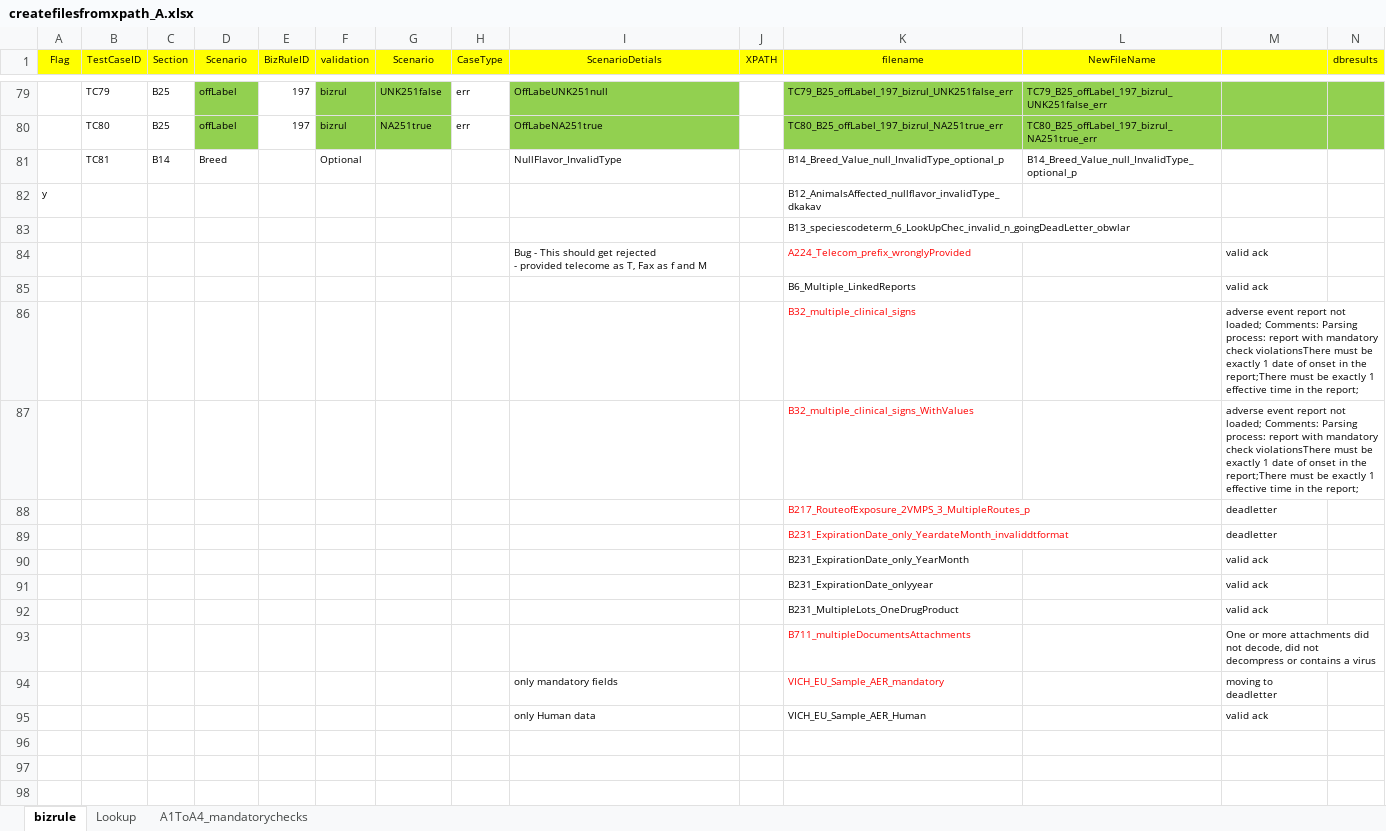
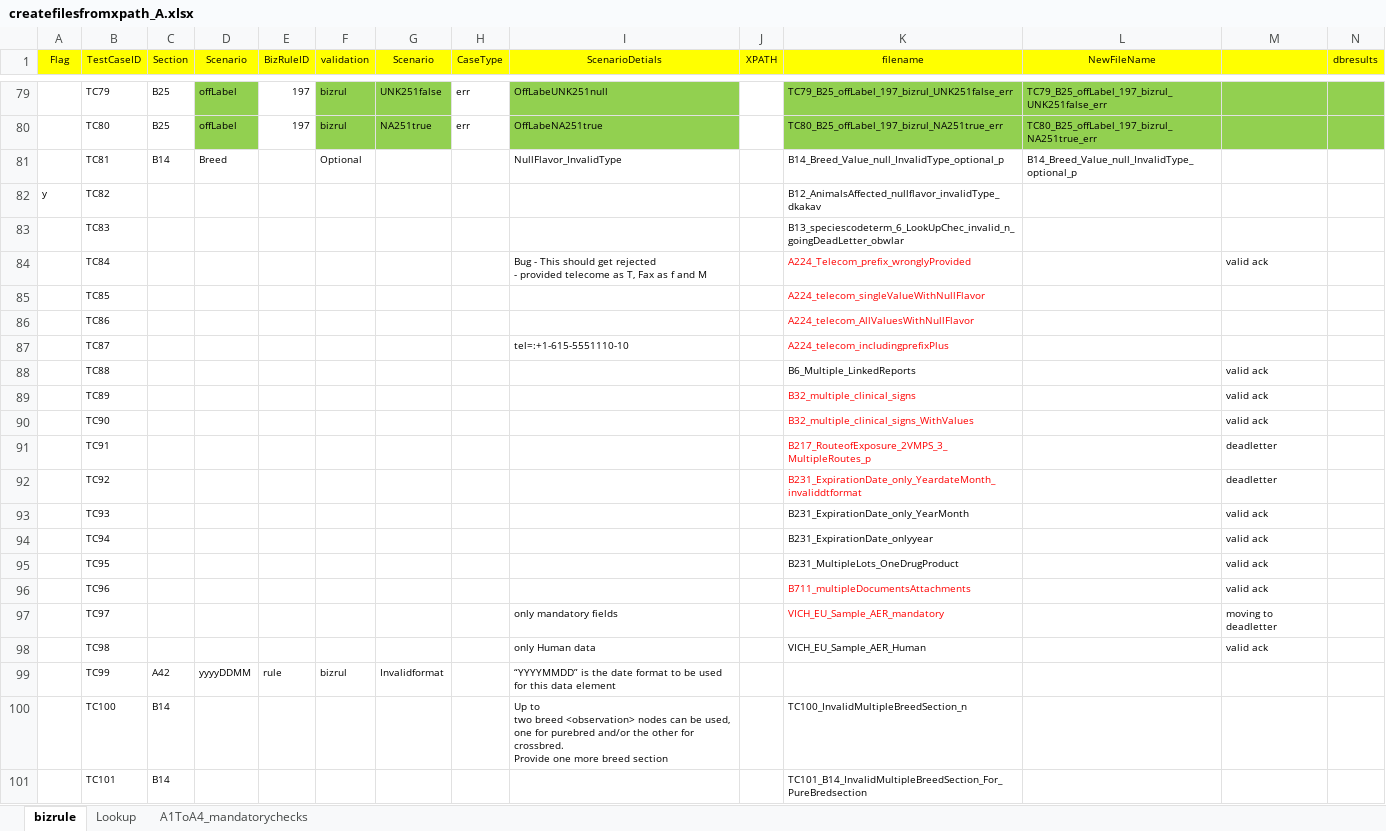
Before and after one commit to unkannan/vich-file-creation, an Excel workbook: Files/Templates/createfilesfromxpath_A.xlsx, sheet bizrule, drawn as a sheet; only a part is shown, gaps mark what is left out; values as stored, in another font and other column widths than the file's, no borders; charts and pictures not drawn; removed rows and columns are numbered as before the commit, all else as after; rows hold the shown columns only; ↵ is a line break in a cell; the diff names each change by its address in the sheet, - before the commit and + after, or states it on an @@ line.

```diff
--- a/Files/Templates/createfilesfromxpath_A.xlsx (sheet bizrule)
+++ b/Files/Templates/createfilesfromxpath_A.xlsx (sheet bizrule)
-B82 (TestCaseID): (empty)
+B82 (TestCaseID): TC82
-B83 (TestCaseID): (empty)
+B83 (TestCaseID): TC83
-B84 (TestCaseID): (empty)
+B84 (TestCaseID): TC84
+row 85:  | TC85 |  |  |  |  |  |  |  |  | A224_telecom_singleValueWithNullFlavor
+row 86:  | TC86 |  |  |  |  |  |  |  |  | A224_telecom_AllValuesWithNullFlavor
+row 87:  | TC87 |  |  |  |  |  |  | tel=:+1-615-5551110-10 |  | A224_telecom_includingprefixPlus
-B88 (TestCaseID): (empty)
+B88 (TestCaseID): TC88
-row 86:  |  |  |  |  |  |  |  |  |  | B32_multiple_clinical_signs |  | adverse event report not loaded; Comments: Parsing process: report with mandatory check violationsThere must be exactly 1 date of onset in the report;There must be exactly 1 effective time in the report;
-row 87:  |  |  |  |  |  |  |  |  |  | B32_multiple_clinical_signs_WithValues |  | adverse event report not loaded; Comments: Parsing process: report with mandatory check violationsThere must be exactly 1 date of onset in the report;There must be exactly 1 effective time in the report;
+row 89:  | TC89 |  |  |  |  |  |  |  |  | B32_multiple_clinical_signs |  | valid ack
+row 90:  | TC90 |  |  |  |  |  |  |  |  | B32_multiple_clinical_signs_WithValues |  | valid ack
-B91 (TestCaseID): (empty)
+B91 (TestCaseID): TC91
-B92 (TestCaseID): (empty)
+B92 (TestCaseID): TC92
-B93 (TestCaseID): (empty)
+B93 (TestCaseID): TC93
-B94 (TestCaseID): (empty)
+B94 (TestCaseID): TC94
-B95 (TestCaseID): (empty)
+B95 (TestCaseID): TC95
-row 93:  |  |  |  |  |  |  |  |  |  | B711_multipleDocumentsAttachments |  | One or more attachments did not decode, did not decompress or contains a virus
+row 96:  | TC96 |  |  |  |  |  |  |  |  | B711_multipleDocumentsAttachments |  | valid ack
-B97 (TestCaseID): (empty)
+B97 (TestCaseID): TC97
-B98 (TestCaseID): (empty)
+B98 (TestCaseID): TC98
+row 99:  | TC99 | A42 | yyyyDDMM | rule | bizrul | Invalidformat |  | “YYYYMMDD” is the date format to be used for this data element
+row 100:  | TC100 | B14 |  |  |  |  |  | Up to ↵ two breed <observation> nodes can be used, one for purebred and/or the other for crossbred. ↵ Provide one more breed section |  | TC100_InvalidMultipleBreedSection_n
+row 101:  | TC101 | B14 |  |  |  |  |  |  |  | TC101_B14_InvalidMultipleBreedSection_For_PureBredsection
```
Also changed, not shown: charts or pictures, 16 other files.
